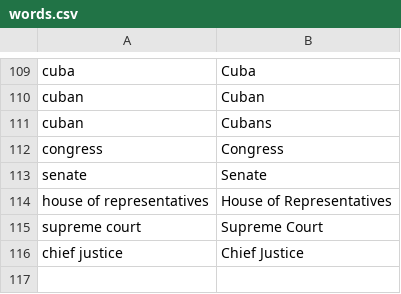
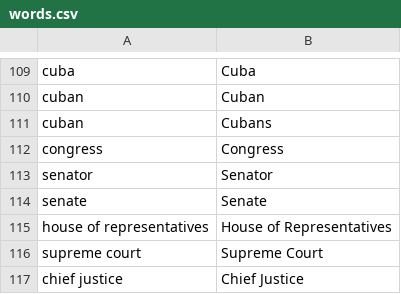
Before and after one commit to OpenNewsLabs/c-span_opened_captions_server, a CSV file: words.csv, drawn as a sheet; only a part is shown, gaps mark what is left out; the diff names each change by its address in the sheet, - before the commit and + after, or states it on an @@ line.

```diff
--- a/words.csv
+++ b/words.csv
+row 113: senator | Senator
```
Also changed, not shown: 1 other file.
